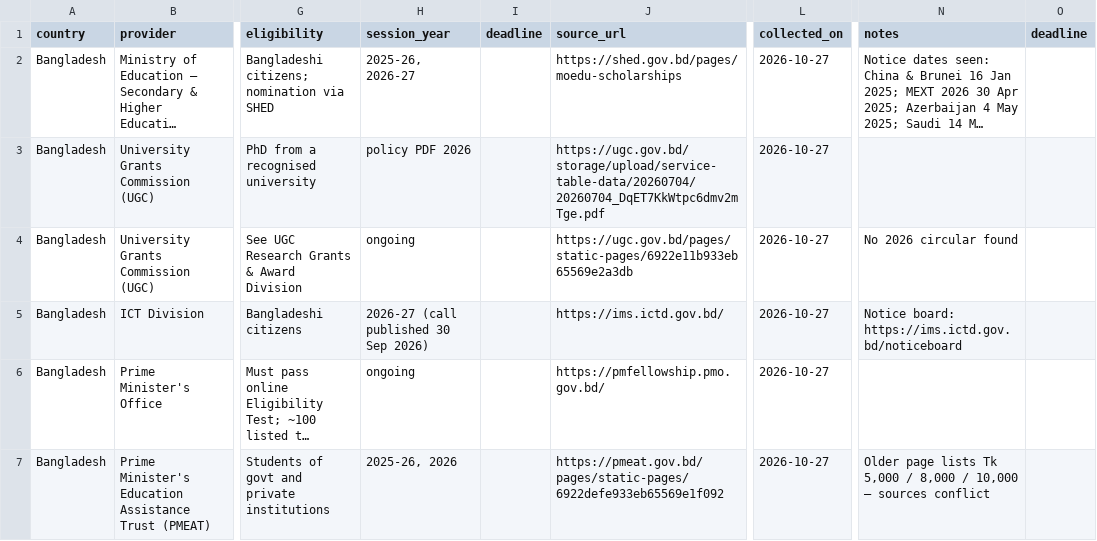
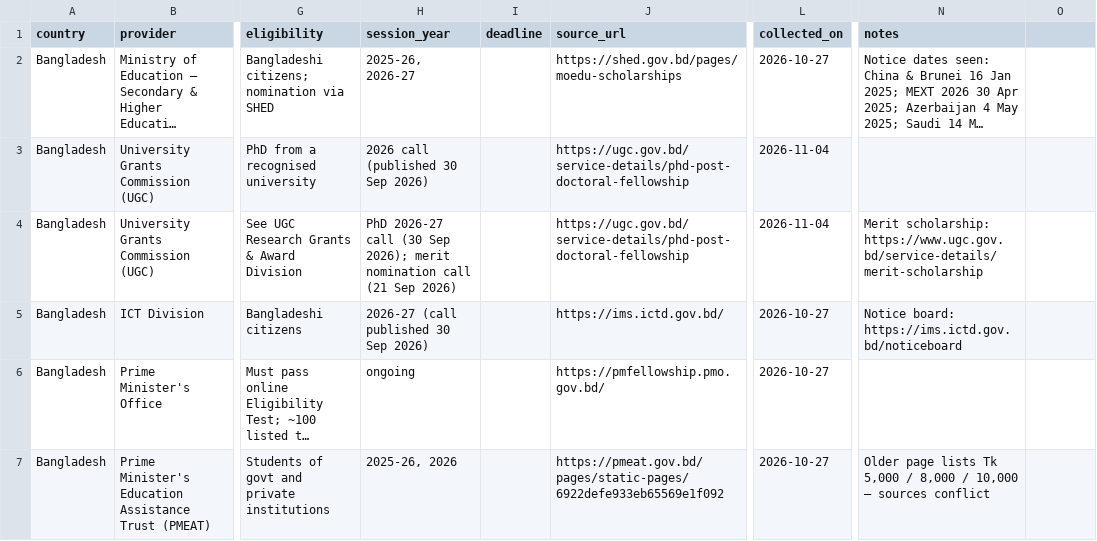
Before and after one commit to zahirislam7048/world-scholarships, a CSV file: data/bangladesh/scholarships.csv, drawn as a sheet; only a part is shown, gaps mark what is left out; long unchanged cells end in …; the diff covers the shown part only; the diff names each change by its address in the sheet, - before the commit and + after, or states it on an @@ line.

```diff
--- a/data/bangladesh/scholarships.csv
+++ b/data/bangladesh/scholarships.csv
-O1: deadline
+O1: (empty)
-H3 (session_year): policy PDF 2026
+H3 (session_year): 2026 call (published 30 Sep 2026)
-J3 (source_url): https://ugc.gov.bd/storage/upload/service-table-data/20260704/20260704_DqET7KkWtpc6dmv2mTge.pdf
+J3 (source_url): https://ugc.gov.bd/service-details/phd-post-doctoral-fellowship
-L3:L4 (collected_on): 2026-10-27
+L3:L4 (collected_on): 2026-11-04
-H4 (session_year): ongoing
+H4 (session_year): PhD 2026-27 call (30 Sep 2026); merit nomination call (21 Sep 2026)
-J4 (source_url): https://ugc.gov.bd/pages/static-pages/6922e11b933eb65569e2a3db
+J4 (source_url): https://ugc.gov.bd/service-details/phd-post-doctoral-fellowship
-N4 (notes): No 2026 circular found
+N4 (notes): Merit scholarship: https://www.ugc.gov.bd/service-details/merit-scholarship
```
Also changed, not shown: 5 added rows, 1 removed row and 6 edited cells elsewhere in this file, 9 other files.
